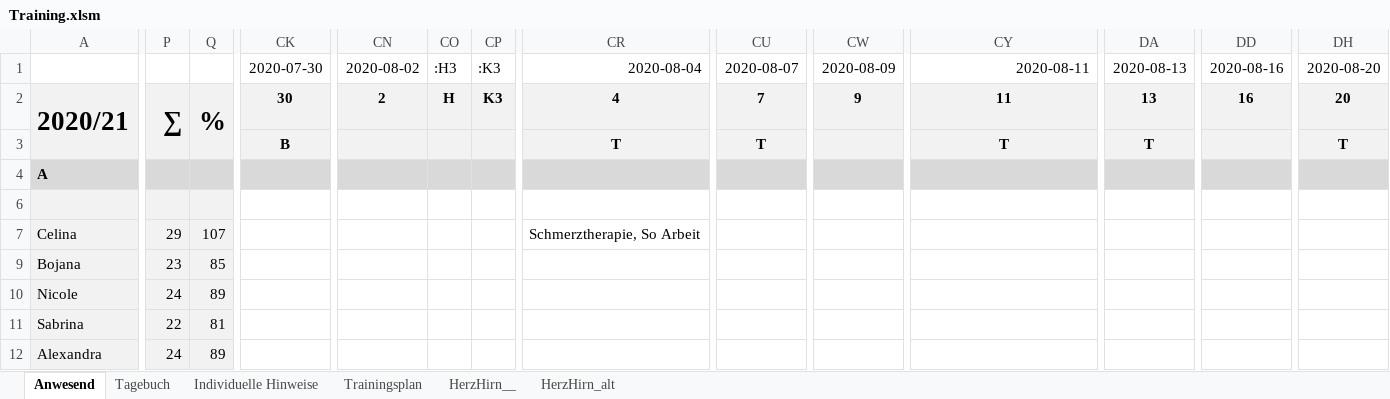
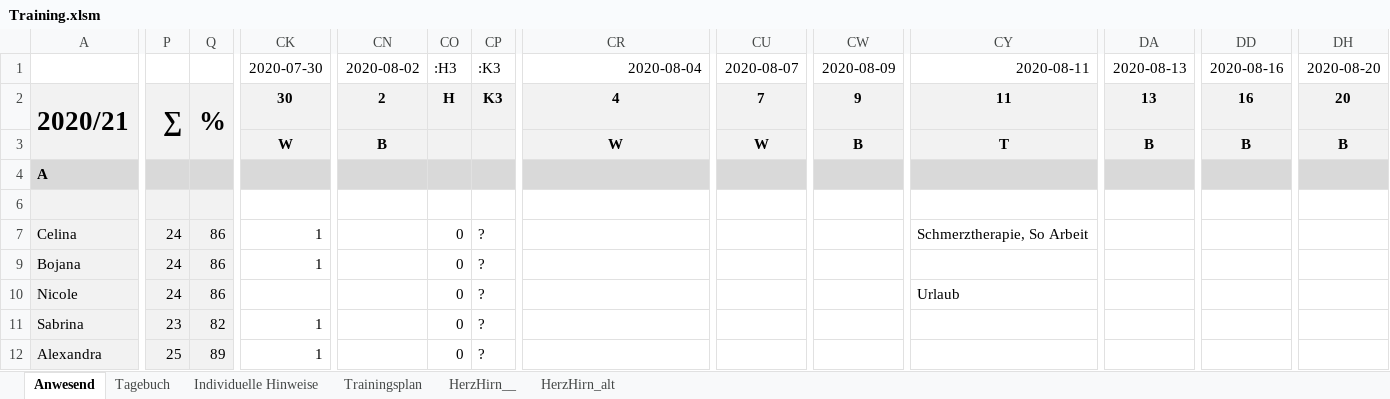
Before and after one commit to volleybase/brueckl-hotvolleys-source, an Excel workbook: _work/presence/excel/Training.xlsm, sheet Anwesend, drawn as a sheet; only a part is shown, gaps mark what is left out; values as stored, in another font and other column widths than the file's, no borders; charts and pictures not drawn; the diff covers the shown part only; the diff names each change by its address in the sheet, - before the commit and + after, or states it on an @@ line.

Commit message:
presence

```diff
--- a/_work/presence/excel/Training.xlsm (sheet Anwesend)
+++ b/_work/presence/excel/Training.xlsm (sheet Anwesend)
-CK3: B
+CK3: W
-CN3: (empty)
+CN3: B
-CR3: T
+CR3: W
-CU3: T
+CU3: W
-CW3: (empty)
+CW3: B
-DA3: T
+DA3: B
-DD3: (empty)
+DD3: B
-DH3: T
+DH3: B
-P7: 29
+P7: 24
-Q7: 107
+Q7: 86
-CK7: (empty)
+CK7: 1
-CO7: (empty)
+CO7: 0
-CP7: (empty)
+CP7: ?
-CR7: Schmerztherapie, So Arbeit
+CR7: (empty)
-CY7: (empty)
+CY7: Schmerztherapie, So Arbeit
-P9: 23
+P9: 24
-Q9: 85
+Q9: 86
-CK9: (empty)
+CK9: 1
-CO9:CO12: (empty)
+CO9:CO12: 0
-CP9:CP12: (empty)
+CP9:CP12: ?
-Q10: 89
+Q10: 86
-CY10: (empty)
+CY10: Urlaub
-P11: 22
+P11: 23
-Q11: 81
+Q11: 82
-CK11:CK12: (empty)
+CK11:CK12: 1
-P12: 24
+P12: 25
```
Also changed, not shown: 1 added row, 90 edited cells and merged cells elsewhere in this sheet, sheet Tagebuch, formulas that keep their value, hidden cells, charts or pictures, 3 other files.
